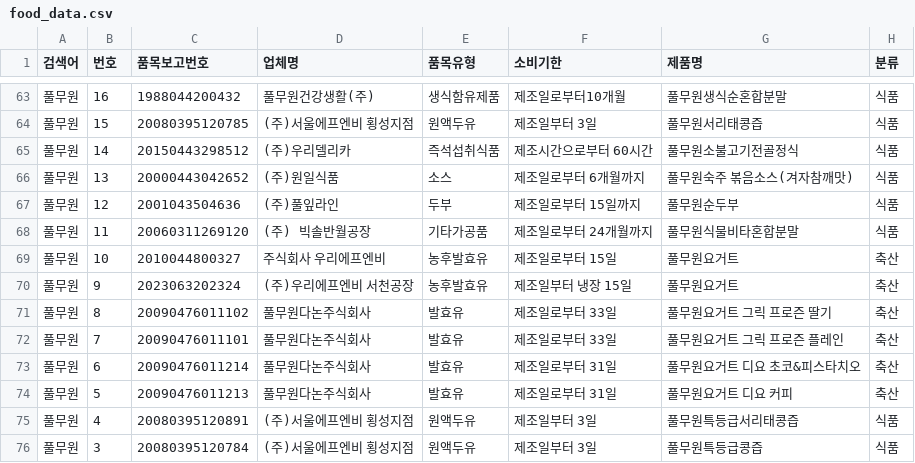
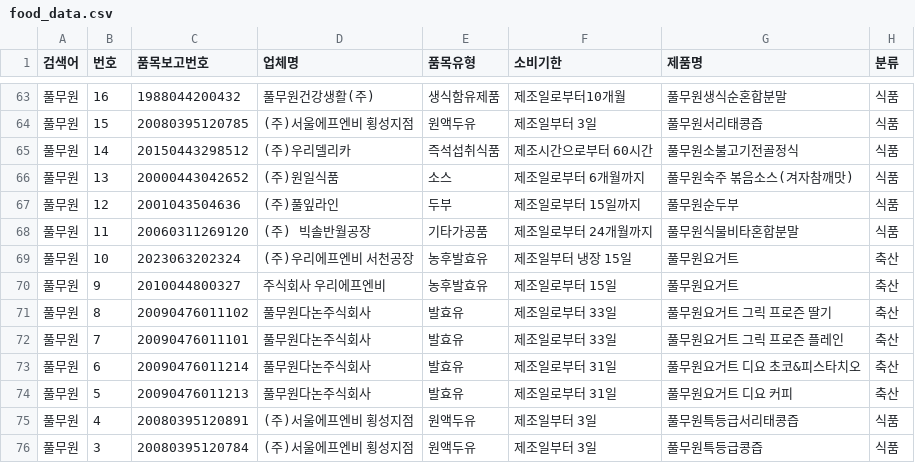
Before and after one commit to lloovvee86-hue/food-safety-dashboard, a CSV file: food_data.csv, drawn as a sheet; only a part is shown, gaps mark what is left out.

```diff
--- a/food_data.csv
+++ b/food_data.csv
@@ -68,4 +68,4 @@
 풀무원,11,20060311269120,(주) 빅솔반월공장,기타가공품,제조일로부터 24개월까지,풀무원식물비타혼합분말,식품
-풀무원,10,2010044800327,주식회사 우리에프엔비,농후발효유,제조일로부터 15일,풀무원요거트,축산
-풀무원,9,2023063202324,(주)우리에프엔비 서천공장,농후발효유,제조일부터 냉장 15일,풀무원요거트,축산
+풀무원,10,2023063202324,(주)우리에프엔비 서천공장,농후발효유,제조일부터 냉장 15일,풀무원요거트,축산
+풀무원,9,2010044800327,주식회사 우리에프엔비,농후발효유,제조일로부터 15일,풀무원요거트,축산
 풀무원,8,20090476011102,풀무원다논주식회사,발효유,제조일로부터 33일,풀무원요거트 그릭 프로즌 딸기,축산
```
